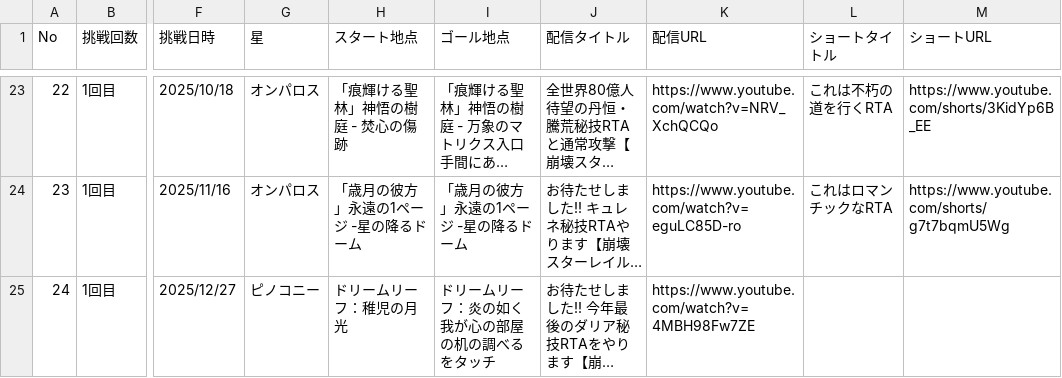
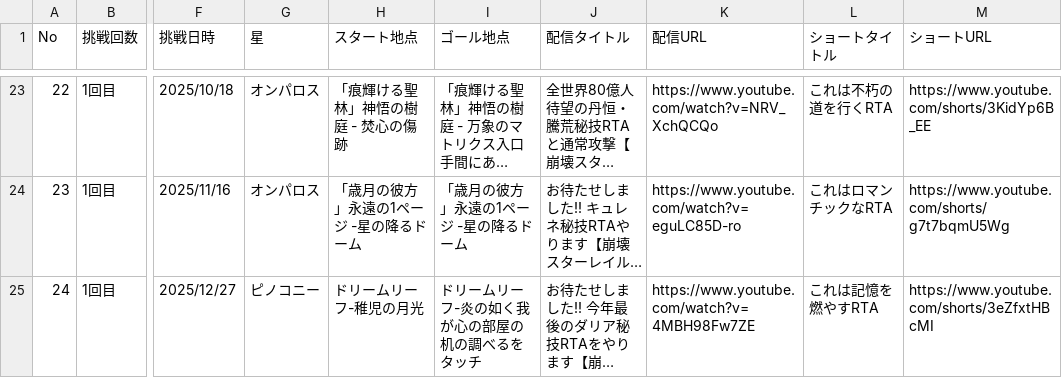
Before and after one commit to saitoppoi/hsr-kaitakulab, a TSV file: docs/data/tech-rta.tsv, drawn as a sheet; only a part is shown, gaps mark what is left out; long unchanged cells end in …; the diff names each change by its address in the sheet, - before the commit and + after, or states it on an @@ line.

Commit message:
ダリア秘技RTAのショートURL追加

```diff
--- a/docs/data/tech-rta.tsv
+++ b/docs/data/tech-rta.tsv
-H25 (スタート地点): ドリームリーフ：稚児の月光
+H25 (スタート地点): ドリームリーフ-稚児の月光
-I25 (ゴール地点): ドリームリーフ：炎の如く我が心の部屋の机の調べるをタッチ
+I25 (ゴール地点): ドリームリーフ-炎の如く我が心の部屋の机の調べるをタッチ
-L25 (ショートタイトル): (empty)
+L25 (ショートタイトル): これは記憶を燃やすRTA
-M25 (ショートURL): (empty)
+M25 (ショートURL): https://www.youtube.com/shorts/3eZfxtHBcMI
```
